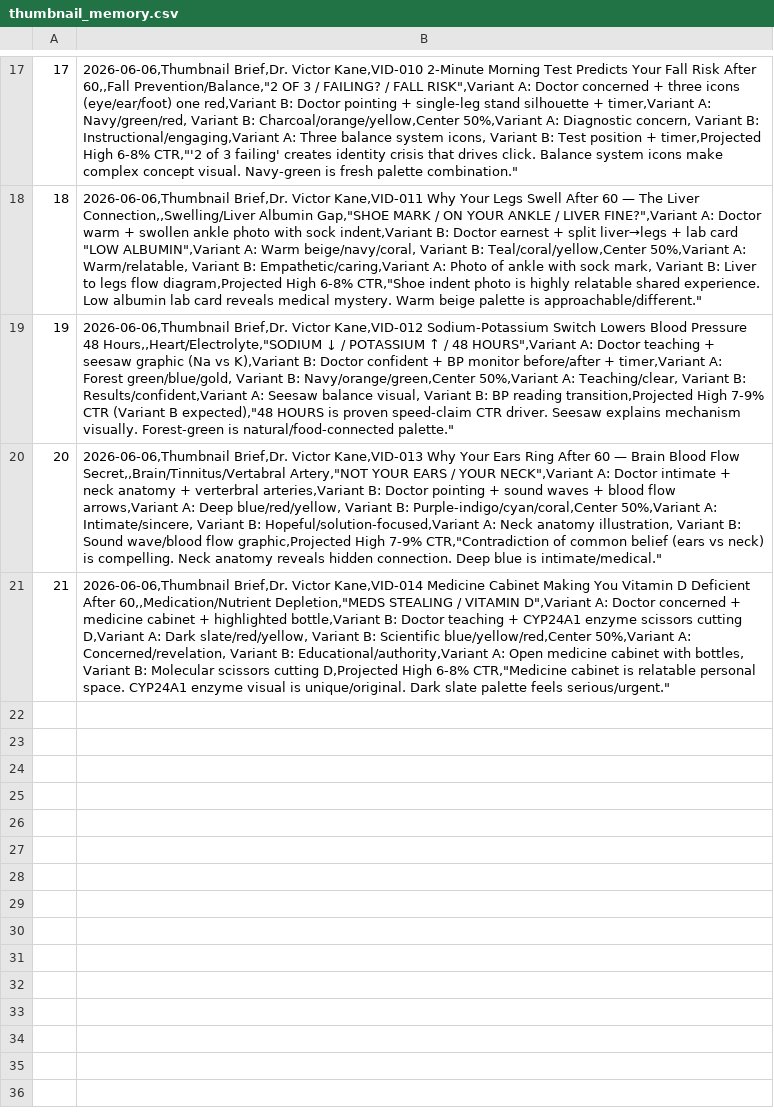
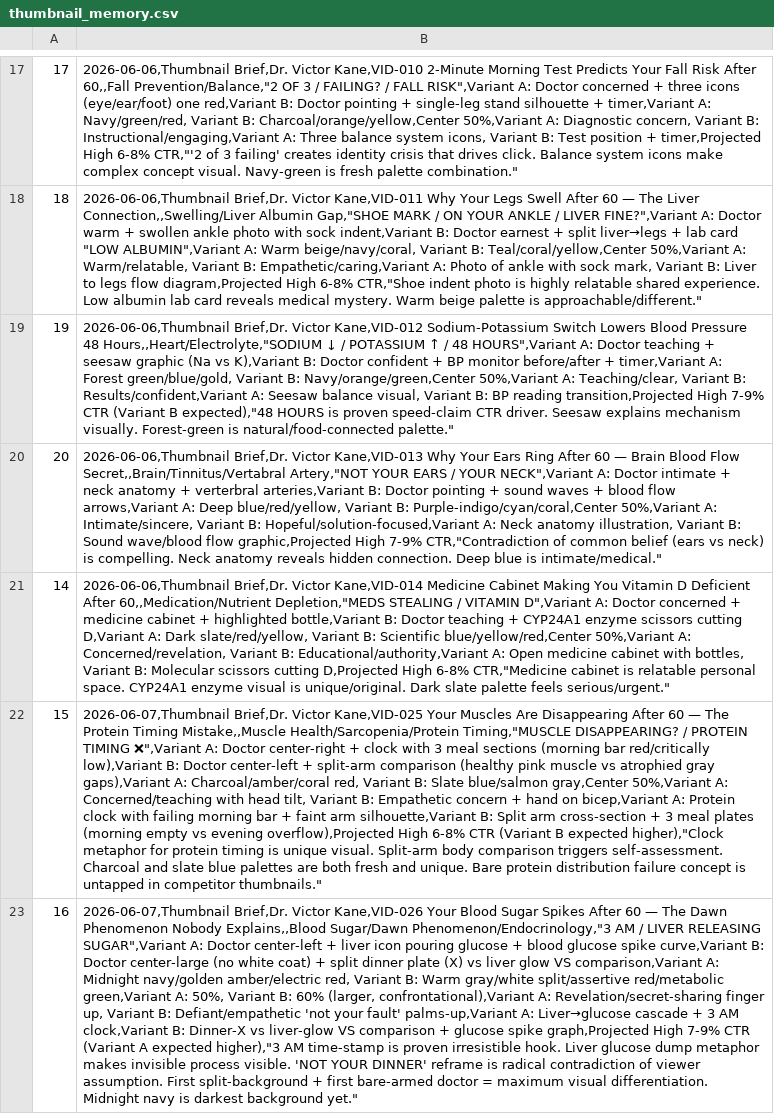
Before and after one commit to tanishkrai07/hermes-youtube-growth-os, a CSV file: memory/thumbnail_memory.csv, drawn as a sheet; only a part is shown, gaps mark what is left out; the diff names each change by its address in the sheet, - before the commit and + after, or states it on an @@ line.

Commit message:
Daily memory update 2026-06-07
- Competitor scan #7: Franklin copied nail concept, Whitmore BP trio, Becker microplastics
- VID-023 (Burning Feet / Small-Fiber Neuropathy) script complete — 22/20 score, 16/0 safety
- VID-024 (Breath Odor / Organ Signal) script complete — 20/20 score, 17/0 safety
- VID-SHORT-010 and VID-SHORT-011 scripts complete
- SEO metadata for VID-023 and VID-024
- Thumbnail briefs for VID-025 and VID-026
- New title patterns P030-P032
- Updated all memory files with June 7 learnings
- Updated next_actions.md with June 8-14 priorities
- Updated current_context_pack.md

All anti-template rules and YouTube policy compliance maintained.

```diff
--- a/memory/thumbnail_memory.csv
+++ b/memory/thumbnail_memory.csv
@@ column A renumbered in row 21 @@
+row 22: 15 | 2026-06-07,Thumbnail Brief,Dr. Victor Kane,VID-025 Your Muscles Are Disappearing After 60 — The Protein Timing Mistake,,Muscle Health/Sarcopenia/Protein Timing,"MUSCLE DISAPPEARING? / PROTEIN TIMING ❌",Variant A: Doctor center-right + clock with 3 meal sections (morning bar red/critically low),Variant B: Doctor center-left + split-arm comparison (healthy pink muscle vs atrophied gray gaps),Variant A: Charcoal/amber/coral red, Variant B: Slate blue/salmon gray,Center 50%,Variant A: Concerned/teaching with head tilt, Variant B: Empathetic concern + hand on bicep,Variant A: Protein clock with failing morning bar + faint arm silhouette,Variant B: Split arm cross-section + 3 meal plates (morning empty vs evening overflow),Projected High 6-8% CTR (Variant B expected higher),"Clock metaphor for protein timing is unique visual. Split-arm body comparison triggers self-assessment. Charcoal and slate blue palettes are both fresh and unique. Bare protein distribution failure concept is untapped in competitor thumbnails."
+row 23: 16 | 2026-06-07,Thumbnail Brief,Dr. Victor Kane,VID-026 Your Blood Sugar Spikes After 60 — The Dawn Phenomenon Nobody Explains,,Blood Sugar/Dawn Phenomenon/Endocrinology,"3 AM / LIVER RELEASING SUGAR",Variant A: Doctor center-left + liver icon pouring glucose + blood glucose spike curve,Variant B: Doctor center-large (no white coat) + split dinner plate (X) vs liver glow VS comparison,Variant A: Midnight navy/golden amber/electric red, Variant B: Warm gray/white split/assertive red/metabolic green,Variant A: 50%, Variant B: 60% (larger, confrontational),Variant A: Revelation/secret-sharing finger up, Variant B: Defiant/empathetic 'not your fault' palms-up,Variant A: Liver→glucose cascade + 3 AM clock,Variant B: Dinner-X vs liver-glow VS comparison + glucose spike graph,Projected High 7-9% CTR (Variant A expected higher),"3 AM time-stamp is proven irresistible hook. Liver glucose dump metaphor makes invisible process visible. 'NOT YOUR DINNER' reframe is radical contradiction of viewer assumption. First split-background + first bare-armed doctor = maximum visual differentiation. Midnight navy is darkest background yet."
```
Also changed, not shown: memory/competitor_watchlist.csv, memory/title_patterns.csv, 14 other files.
